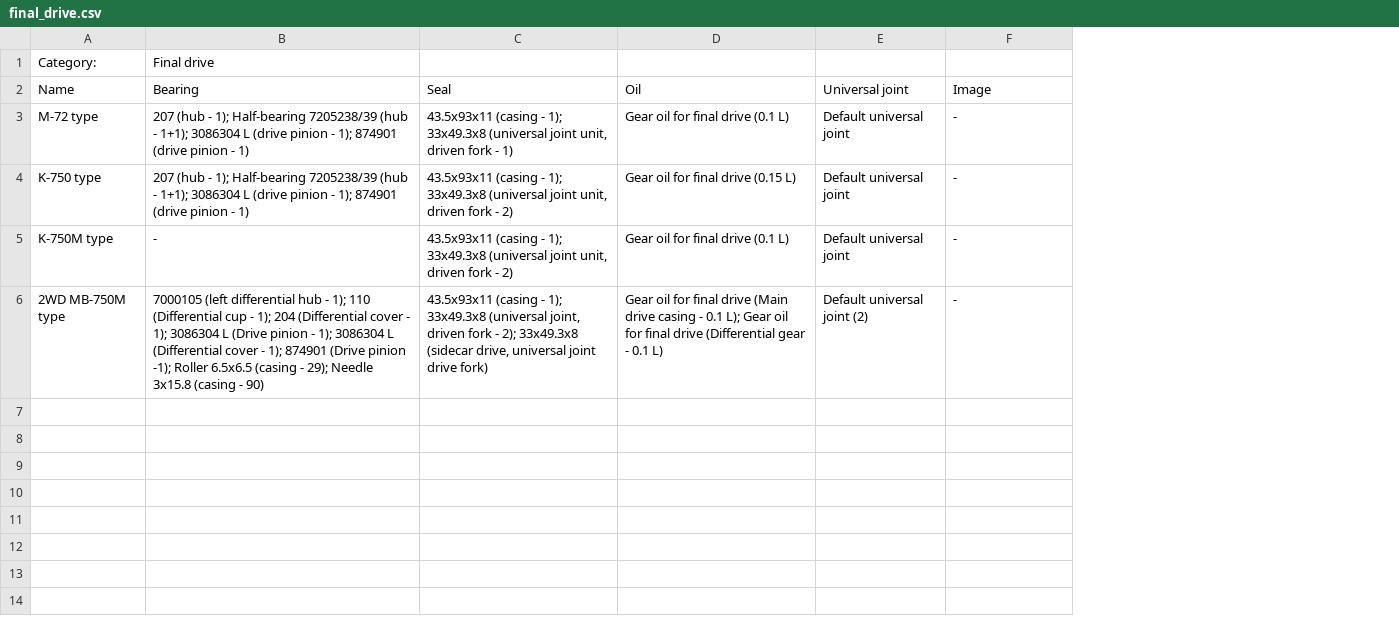
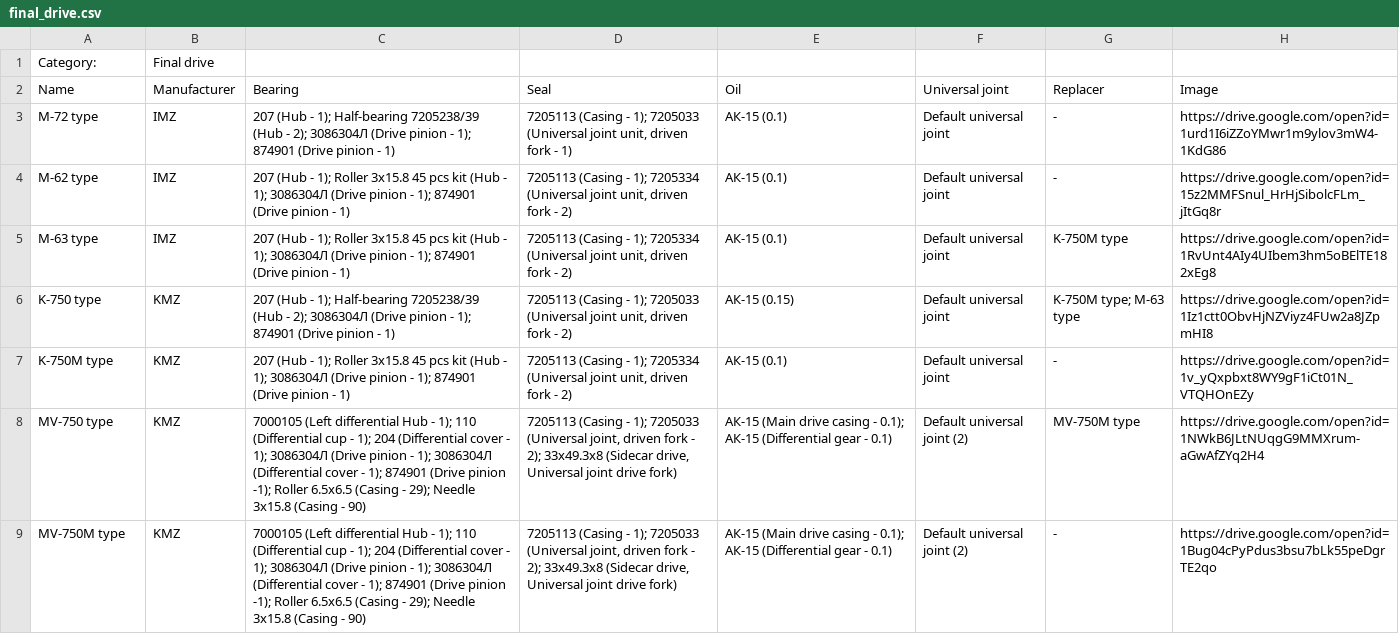
Before and after one commit to pazukdev/bearings-info-api, a CSV file: backend/src/main/resources/static/final_drive.csv, drawn as a sheet; addresses are those after the commit; the diff names each change by its address in the sheet, - before the commit and + after, or states it on an @@ line.

```diff
--- a/backend/src/main/resources/static/final_drive.csv
+++ b/backend/src/main/resources/static/final_drive.csv
+column B (Manufacturer), row 1: Final drive; row 3: IMZ; rows 6-7: KMZ | KMZ; row 9: KMZ
+column H (Image), row 3: https://drive.google.com/open?id=1urd1I6iZZoYMwr1m9ylov3mW4-1KdG86; rows 6-7: https://drive.google.com/open?id=1Iz1ctt0ObvHjNZViyz4FUw2a8JZpmHI8 | https://drive.google.com/open?id=1v_yQxpbxt8WY9gF1iCt01N_VTQHOnEZy; row 9: https://drive.google.com/open?id=1Bug04cPyPdus3bsu7bLk55peDgrTE2qo
-C1 (Bearing): Final drive
+C1 (Bearing): (empty)
-G2: Image
+G2: Replacer
-C3 (Bearing): 207 (hub - 1); Half-bearing 7205238/39 (hub - 1+1); 3086304 L (drive pinion - 1); 874901 (drive pinion -…
+C3 (Bearing): 207 (Hub - 1); Half-bearing 7205238/39 (Hub - 2); 3086304Л (Drive pinion - 1); 874901 (Drive pinion -…
-D3 (Seal): 43.5x93x11 (casing - 1); 33x49.3x8 (universal joint unit,…
+D3 (Seal): 7205113 (Casing - 1); 7205033 (Universal joint unit,…
-E3 (Oil): Gear oil for final drive (0.1 L)
+E3 (Oil): АК-15 (0.1)
+row 4: M-62 type | IMZ | 207 (Hub - 1); Roller 3x15.8 45 pcs kit (Hub - 1); 3086304Л (Drive pinion - 1); 874901 (Drive pinion - 1) | 7205113 (Casing - 1); 7205334 (Universal joint unit, driven fork - 2) | АК-15 (0.1) | Default universal joint | - | https://drive.google.com/open?id=15z2MMFSnul_HrHjSibolcFLm_jItGq8r
+row 5: M-63 type | IMZ | 207 (Hub - 1); Roller 3x15.8 45 pcs kit (Hub - 1); 3086304Л (Drive pinion - 1); 874901 (Drive pinion - 1) | 7205113 (Casing - 1); 7205334 (Universal joint unit, driven fork - 2) | АК-15 (0.1) | Default universal joint | K-750M type | https://drive.google.com/open?id=1RvUnt4AIy4UIbem3hm5oBElTE182xEg8
-C6 (Bearing): 207 (hub - 1); Half-bearing 7205238/39 (hub - 1+1); 3086304 L (drive pinion - 1); 874901 (drive pinion -…
+C6 (Bearing): 207 (Hub - 1); Half-bearing 7205238/39 (Hub - 2); 3086304Л (Drive pinion - 1); 874901 (Drive pinion -…
-D6 (Seal): 43.5x93x11 (casing - 1); 33x49.3x8 (universal joint unit,…
+D6 (Seal): 7205113 (Casing - 1); 7205033 (Universal joint unit,…
-E6 (Oil): Gear oil for final drive (0.15 L)
+E6 (Oil): АК-15 (0.15)
-G6 (Replacer): -
+G6 (Replacer): K-750M type; M-63 type
-C7 (Bearing): -
+C7 (Bearing): 207 (Hub - 1); Roller 3x15.8 45 pcs kit (Hub - 1); 3086304Л (Drive pinion - 1); 874901 (Drive pinion - 1)
-D7 (Seal): 43.5x93x11 (casing - 1); 33x49.3x8 (universal joint unit,…
+D7 (Seal): 7205113 (Casing - 1); 7205334 (Universal joint unit,…
-E7 (Oil): Gear oil for final drive (0.1 L)
+E7 (Oil): АК-15 (0.1)
+row 8: MV-750 type | KMZ | 7000105 (Left differential Hub - 1); 110 (Differential cup - 1); 204 (Differential cover - 1); 3086304Л (Drive pinion - 1); 3086304Л (Differential cover - 1); 874901 (Drive pinion -1); Roller 6.5x6.5 (Casing - 29); Needle 3x15.8 (Casing - 90) | 7205113 (Casing - 1); 7205033 (Universal joint, driven fork - 2); 33x49.3x8 (Sidecar drive, Universal joint drive fork) | АК-15 (Main drive casing - 0.1); АК-15 (Differential gear - 0.1) | Default universal joint (2) | MV-750M type | https://drive.google.com/open?id=1NWkB6JLtNUqgG9MMXrum-aGwAfZYq2H4
-A9 (Name): 2WD MB-750M type
+A9 (Name): MV-750M type
-C9 (Bearing): 7000105 (left differential hub - 1); 110 (Differential cup - 1); 204 (Differential cover - 1); 3086304 L (Drive pinion - 1); 3086304 L (Differential cover - 1); 874901 (Drive pinion -1); Roller 6.5x6.5 (casing - 29); Needle 3x15.8 (casing - 90)
+C9 (Bearing): 7000105 (Left differential Hub - 1); 110 (Differential cup - 1); 204 (Differential cover - 1); 3086304Л (Drive pinion - 1); 3086304Л (Differential cover - 1); 874901 (Drive pinion -1); Roller 6.5x6.5 (Casing - 29); Needle 3x15.8 (Casing - 90)
-D9 (Seal): 43.5x93x11 (casing - 1); 33x49.3x8 (universal joint, driven fork - 2); 33x49.3x8 (sidecar drive, universal joint drive…
+D9 (Seal): 7205113 (Casing - 1); 7205033 (Universal joint, driven fork - 2); 33x49.3x8 (Sidecar drive, Universal joint drive…
-E9 (Oil): Gear oil for final drive (Main drive casing - 0.1 L); Gear oil for final drive (Differential gear - 0.1 L)
+E9 (Oil): АК-15 (Main drive casing - 0.1); АК-15 (Differential gear - 0.1)
```
Also changed, not shown: backend/src/main/resources/static/bearing.csv, backend/src/main/resources/static/engine.csv, 33 other files.
